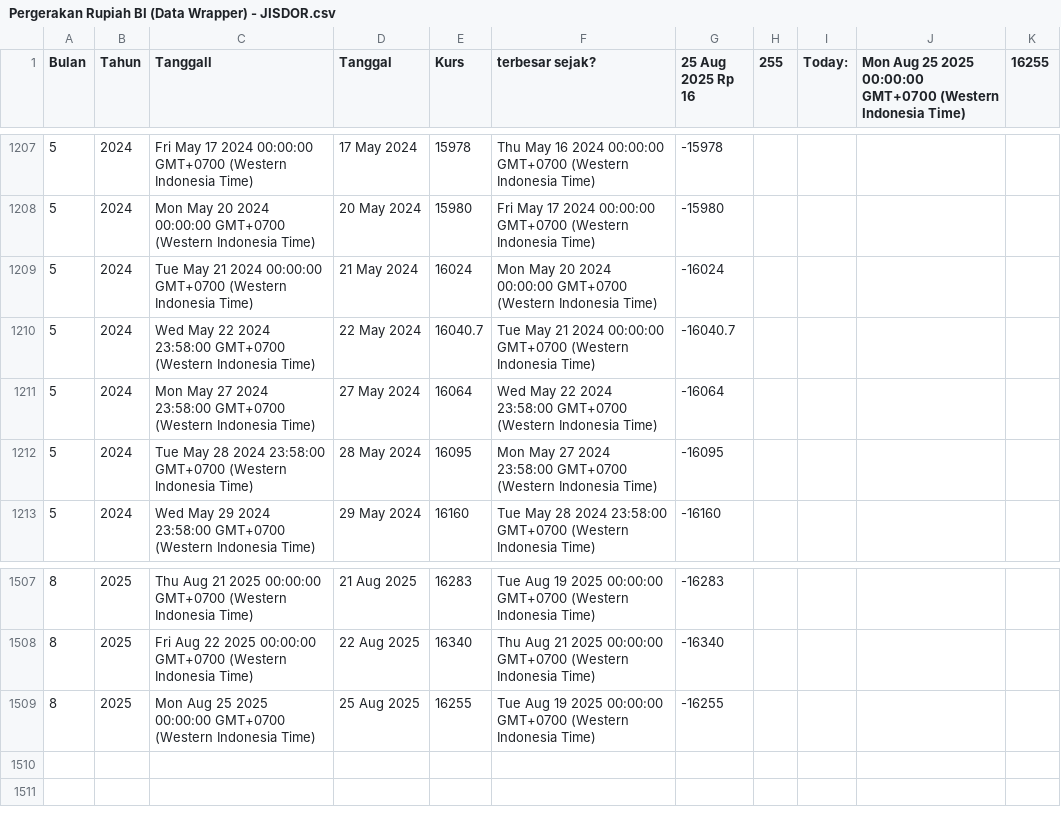
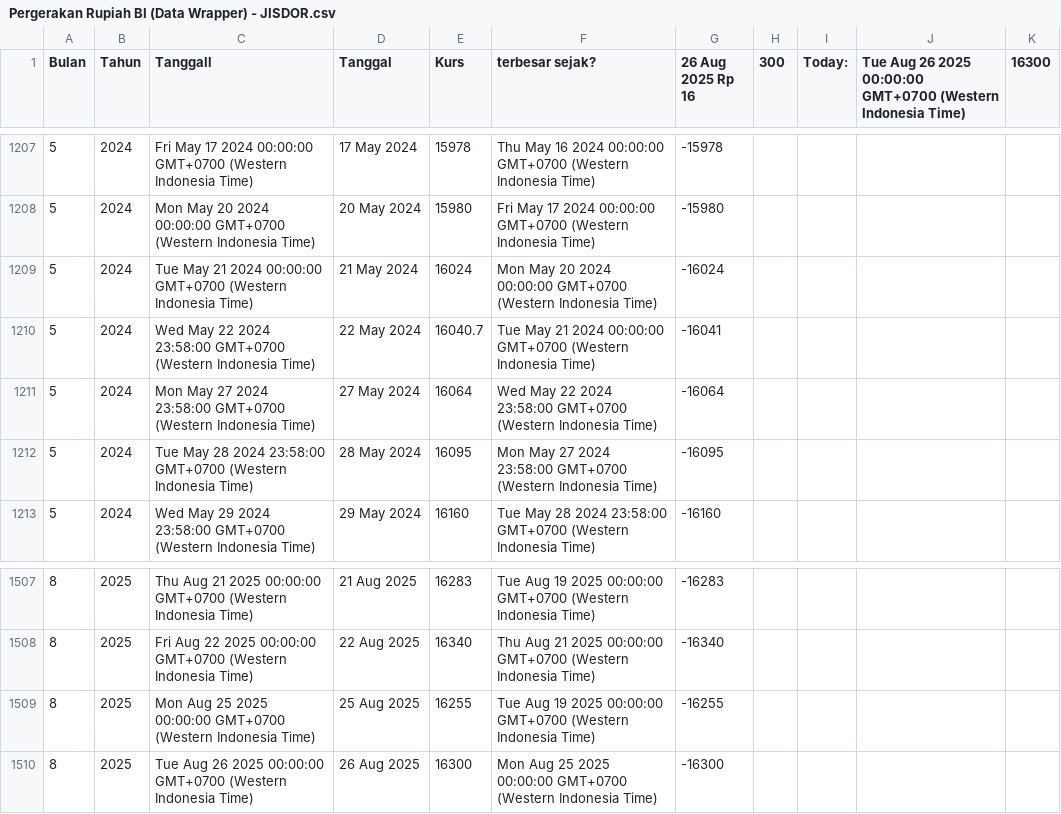
Before and after one commit to setyoaji19/JISDOR, a CSV file: Pergerakan Rupiah BI (Data Wrapper) - JISDOR.csv, drawn as a sheet; only a part is shown, gaps mark what is left out; the diff names each change by its address in the sheet, - before the commit and + after, or states it on an @@ line.

Commit message:
Update data CSV

```diff
--- a/Pergerakan Rupiah BI (Data Wrapper) - JISDOR.csv
+++ b/Pergerakan Rupiah BI (Data Wrapper) - JISDOR.csv
-G1: 25 Aug 2025 Rp 16
+G1: 26 Aug 2025 Rp 16
-H1: 255
+H1: 300
-J1: Mon Aug 25 2025 00:00:00…
+J1: Tue Aug 26 2025 00:00:00…
-K1: 16255
+K1: 16300
-G1210 (26 Aug 2025 Rp 16): -16040.7
+G1210 (26 Aug 2025 Rp 16): -16041
+row 1510: 8 | 2025 | Tue Aug 26 2025 00:00:00 GMT+0700 (Western Indonesia Time) | 26 Aug 2025 | 16300 | Mon Aug 25 2025 00:00:00 GMT+0700 (Western Indonesia Time) | -16300
```
